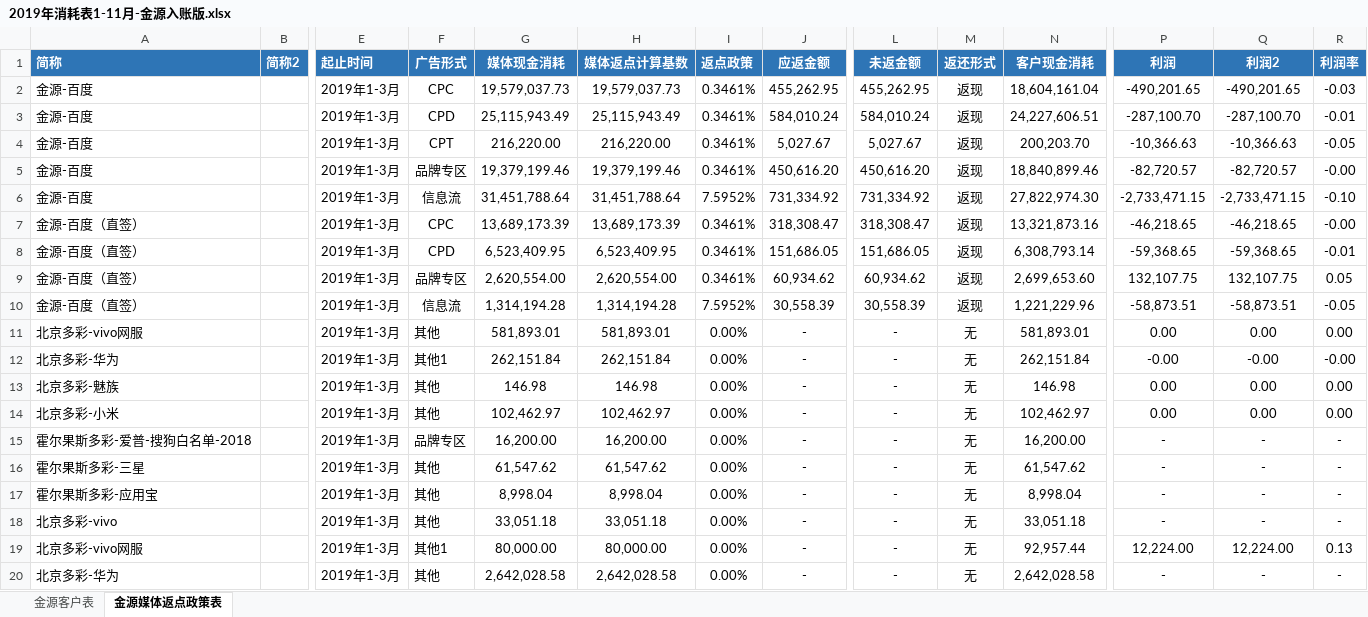
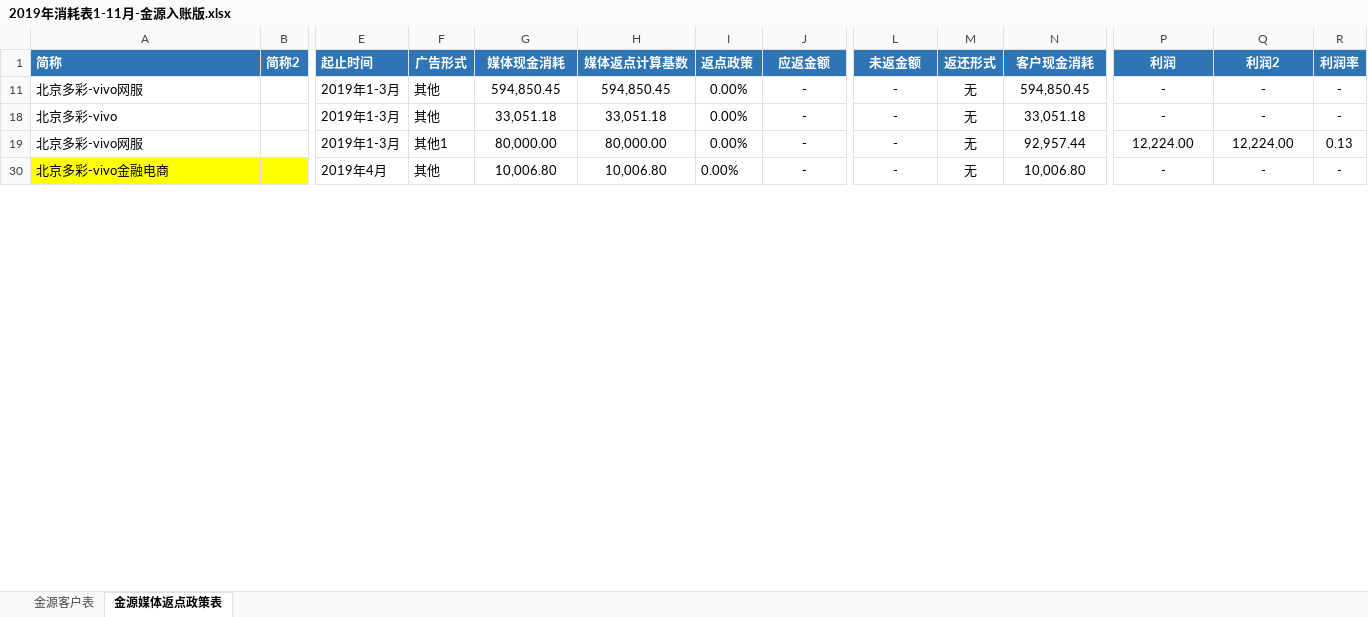
Before and after one commit to o-f-m/-, an Excel workbook: 2019年消耗表1-11月-金源入账版.xlsx, sheet 金源媒体返点政策表, drawn as a sheet; only a part is shown, gaps mark what is left out; the shorter side is filled out with more unchanged rows; values as stored, in another font and other column widths than the file's, no borders; rows hold the shown columns only; the diff covers the shown part only; the diff names each change by its address in the sheet, - before the commit and + after, or states it on an @@ line.

Commit message:
陪我

```diff
--- a/2019年消耗表1-11月-金源入账版.xlsx (sheet 金源媒体返点政策表)
+++ b/2019年消耗表1-11月-金源入账版.xlsx (sheet 金源媒体返点政策表)
@@ row 2 hidden: 金源-百度 |  | 2019年1-3月 | CPC | 19,579,037.73 | 19,579,037.73 | 0.3461% | 455,262.95 | 455,262.95 | 返现 | 18,604,161.04 | -490,201.65 | -490,201.65 | -0.03 @@
@@ row 3 hidden: 金源-百度 |  | 2019年1-3月 | CPD | 25,115,943.49 | 25,115,943.49 | 0.3461% | 584,010.24 | 584,010.24 | 返现 | 24,227,606.51 | -287,100.70 | -287,100.70 | -0.01 @@
@@ row 4 hidden: 金源-百度 |  | 2019年1-3月 | CPT | 216,220.00 | 216,220.00 | 0.3461% | 5,027.67 | 5,027.67 | 返现 | 200,203.70 | -10,366.63 | -10,366.63 | -0.05 @@
@@ row 5 hidden: 金源-百度 |  | 2019年1-3月 | 品牌专区 | 19,379,199.46 | 19,379,199.46 | 0.3461% | 450,616.20 | 450,616.20 | 返现 | 18,840,899.46 | -82,720.57 | -82,720.57 | -0.00 @@
@@ row 6 hidden: 金源-百度 |  | 2019年1-3月 | 信息流 | 31,451,788.64 | 31,451,788.64 | 7.5952% | 731,334.92 | 731,334.92 | 返现 | 27,822,974.30 | -2,733,471.15 | -2,733,471.15 | -0.10 @@
@@ row 7 hidden: 金源-百度（直签） |  | 2019年1-3月 | CPC | 13,689,173.39 | 13,689,173.39 | 0.3461% | 318,308.47 | 318,308.47 | 返现 | 13,321,873.16 | -46,218.65 | -46,218.65 | -0.00 @@
@@ row 8 hidden: 金源-百度（直签） |  | 2019年1-3月 | CPD | 6,523,409.95 | 6,523,409.95 | 0.3461% | 151,686.05 | 151,686.05 | 返现 | 6,308,793.14 | -59,368.65 | -59,368.65 | -0.01 @@
@@ row 9 hidden: 金源-百度（直签） |  | 2019年1-3月 | 品牌专区 | 2,620,554.00 | 2,620,554.00 | 0.3461% | 60,934.62 | 60,934.62 | 返现 | 2,699,653.60 | 132,107.75 | 132,107.75 | 0.05 @@
@@ row 10 hidden: 金源-百度（直签） |  | 2019年1-3月 | 信息流 | 1,314,194.28 | 1,314,194.28 | 7.5952% | 30,558.39 | 30,558.39 | 返现 | 1,221,229.96 | -58,873.51 | -58,873.51 | -0.05 @@
-G11 (媒体现金消耗): 581,893.01
+G11 (媒体现金消耗): 594,850.45
-H11 (媒体返点计算基数): 581,893.01
+H11 (媒体返点计算基数): 594,850.45
-N11 (客户现金消耗): 581,893.01
+N11 (客户现金消耗): 594,850.45
-P11 (利润): 0.00
+P11 (利润): -
-Q11 (利润2): 0.00
+Q11 (利润2): -
-R11 (利润率): 0.00
+R11 (利润率): -
@@ row 12 hidden: 北京多彩-华为 |  | 2019年1-3月 | 其他1 | 262,151.84 | 262,151.84 | 0.00% | - | - | 无 | 262,151.84 | -0.00 | -0.00 | -0.00 @@
@@ row 13 hidden: 北京多彩-魅族 |  | 2019年1-3月 | 其他 | 146.98 | 146.98 | 0.00% | - | - | 无 | 146.98 | 0.00 | 0.00 | 0.00 @@
@@ row 14 hidden: 北京多彩-小米 |  | 2019年1-3月 | 其他 | 102,462.97 | 102,462.97 | 0.00% | - | - | 无 | 102,462.97 | 0.00 | 0.00 | 0.00 @@
@@ row 15 hidden: 霍尔果斯多彩-爱普-搜狗白名单-2018 |  | 2019年1-3月 | 品牌专区 | 16,200.00 | 16,200.00 | 0.00% | - | - | 无 | 16,200.00 | - | - | - @@
@@ row 16 hidden: 霍尔果斯多彩-三星 |  | 2019年1-3月 | 其他 | 61,547.62 | 61,547.62 | 0.00% | - | - | 无 | 61,547.62 | - | - | - @@
@@ row 17 hidden: 霍尔果斯多彩-应用宝 |  | 2019年1-3月 | 其他 | 8,998.04 | 8,998.04 | 0.00% | - | - | 无 | 8,998.04 | - | - | - @@
@@ row 20 hidden: 北京多彩-华为 |  | 2019年1-3月 | 其他 | 2,642,028.58 | 2,642,028.58 | 0.00% | - | - | 无 | 2,642,028.58 | - | - | - @@
```
Also changed, not shown: 100 hidden or unhidden rows elsewhere in this sheet.
